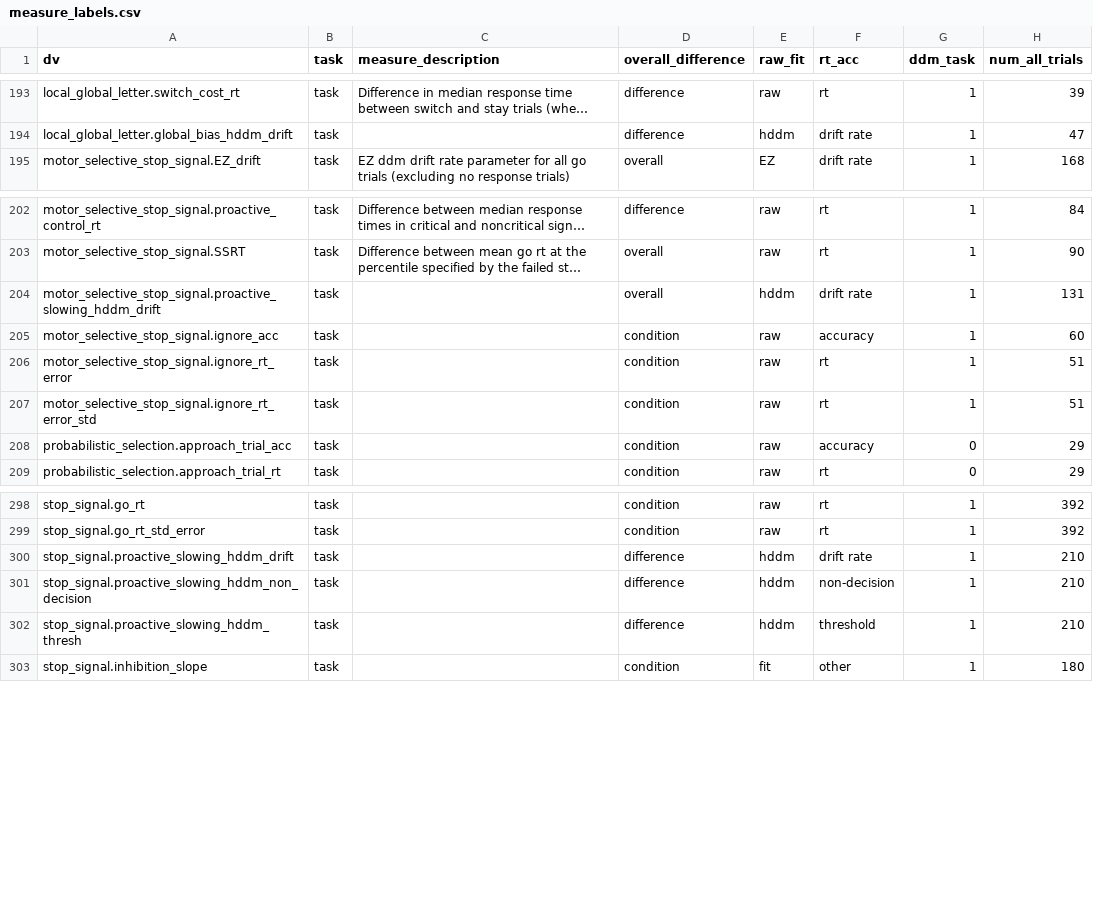
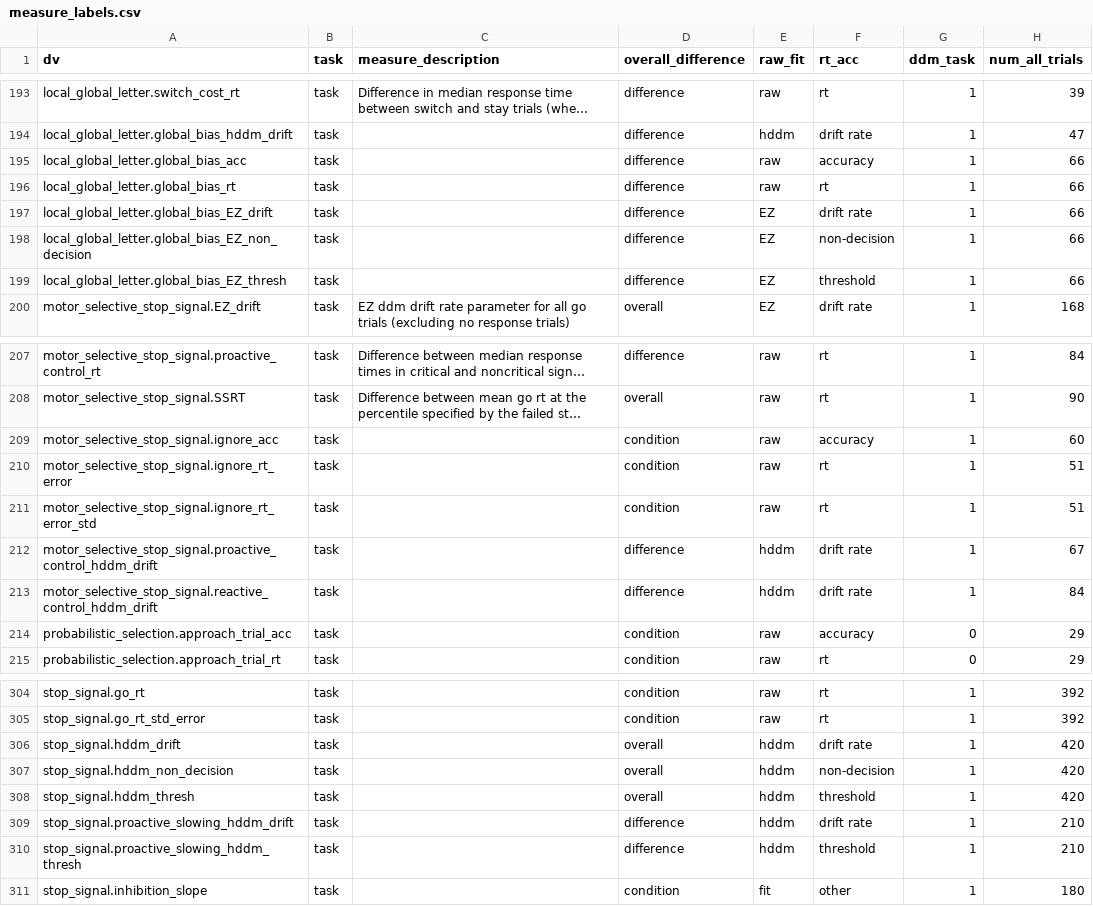
Before and after one commit to zenkavi/SRO_Retest_Analyses, a CSV file: input/measure_labels.csv, drawn as a sheet; only a part is shown, gaps mark what is left out; long unchanged cells end in …; removed rows and columns are numbered as before the commit, all else as after; the diff names each change by its address in the sheet, - before the commit and + after, or states it on an @@ line.

```diff
--- a/input/measure_labels.csv
+++ b/input/measure_labels.csv
+row 195: local_global_letter.global_bias_acc | task |  | difference | raw | accuracy | 1 | 66
+row 196: local_global_letter.global_bias_rt | task |  | difference | raw | rt | 1 | 66
+row 197: local_global_letter.global_bias_EZ_drift | task |  | difference | EZ | drift rate | 1 | 66
+row 198: local_global_letter.global_bias_EZ_non_decision | task |  | difference | EZ | non-decision | 1 | 66
+row 199: local_global_letter.global_bias_EZ_thresh | task |  | difference | EZ | threshold | 1 | 66
-row 204: motor_selective_stop_signal.proactive_slowing_hddm_drift | task |  | overall | hddm | drift rate | 1 | 131
+row 212: motor_selective_stop_signal.proactive_control_hddm_drift | task |  | difference | hddm | drift rate | 1 | 67
+row 213: motor_selective_stop_signal.reactive_control_hddm_drift | task |  | difference | hddm | drift rate | 1 | 84
+row 306: stop_signal.hddm_drift | task |  | overall | hddm | drift rate | 1 | 420
+row 307: stop_signal.hddm_non_decision | task |  | overall | hddm | non-decision | 1 | 420
+row 308: stop_signal.hddm_thresh | task |  | overall | hddm | threshold | 1 | 420
-row 301: stop_signal.proactive_slowing_hddm_non_decision | task |  | difference | hddm | non-decision | 1 | 210
```
Also changed, not shown: 11 other files.
